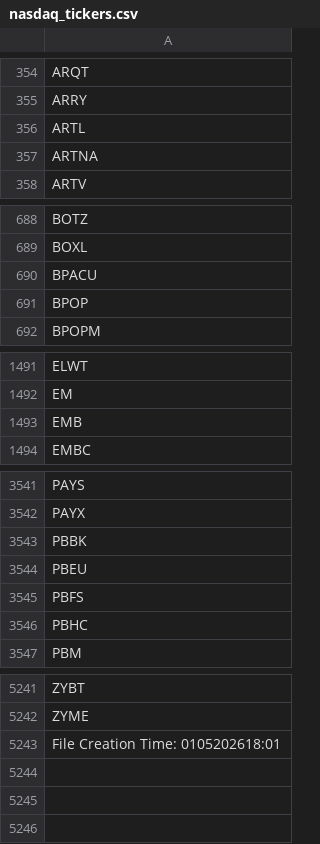
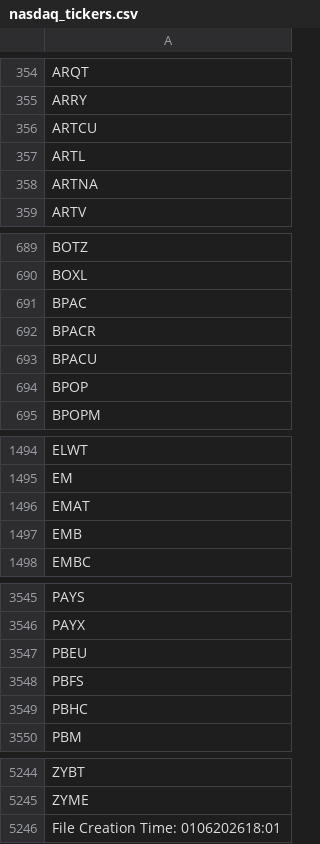
Before and after one commit to cmmds1982/nasdaq-tickers-fetcher, a CSV file: nasdaq_tickers.csv, drawn as a sheet; only a part is shown, gaps mark what is left out.

```diff
--- a/nasdaq_tickers.csv
+++ b/nasdaq_tickers.csv
@@ -355,2 +355,3 @@ ARQT
 ARRY
+ARTCU
 ARTL
@@ -689,2 +690,4 @@ BOTZ
 BOXL
+BPAC
+BPACR
 BPACU
@@ -1492,2 +1495,3 @@ ELWT
 EM
+EMAT
 EMB
@@ -3542,3 +3546,2 @@ PAYS
 PAYX
-PBBK
 PBEU
@@ -5242,2 +5245,2 @@ ZYBT
 ZYME
-File Creation Time: 0105202618:01
+File Creation Time: 0106202618:01
```
